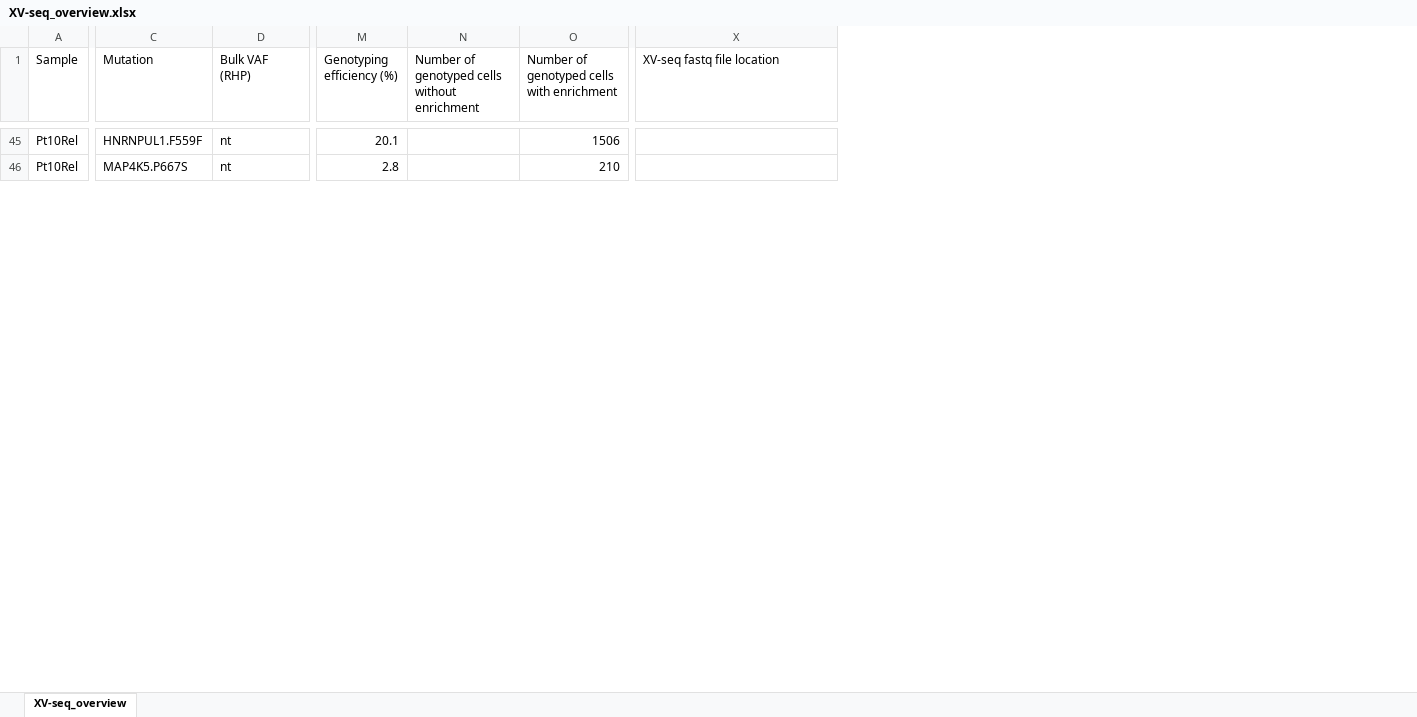
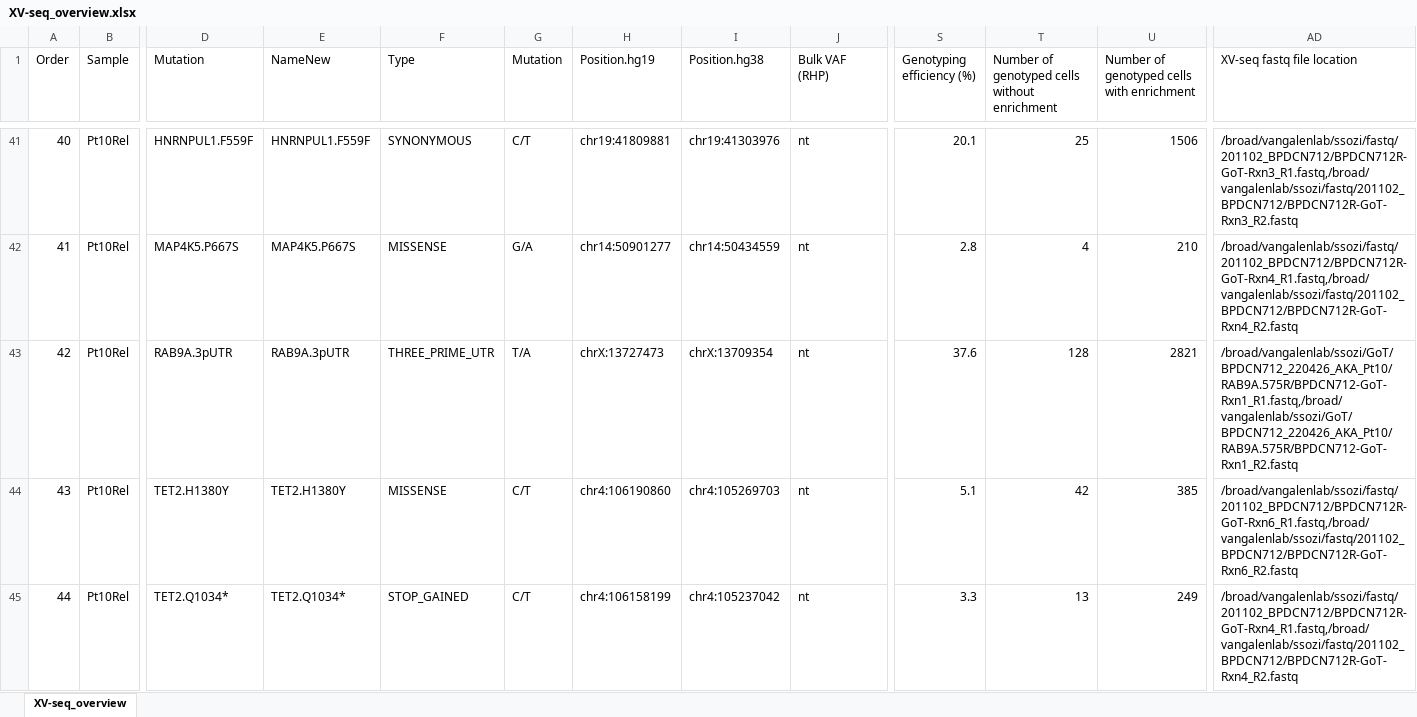
Before and after one commit to petervangalen/Single-cell_BPDCN, an Excel workbook: 04_XV-seq/XV-seq_overview.xlsx, sheet XV-seq_overview, drawn as a sheet; only a part is shown, gaps mark what is left out; values as stored, in another font and other column widths than the file's, no cell formats; conditional formats not drawn; addresses are those after the commit; rows hold the shown columns only; the diff covers the shown part only; the diff names each change by its address in the sheet, - before the commit and + after, or states it on an @@ line.

```diff
--- a/04_XV-seq/XV-seq_overview.xlsx (sheet XV-seq_overview)
+++ b/04_XV-seq/XV-seq_overview.xlsx (sheet XV-seq_overview)
+column A (Order), rows 41-42: 40 | 41
+column E (NameNew), rows 41-42: HNRNPUL1.F559F | MAP4K5.P667S
+column F (Type), rows 41-42: SYNONYMOUS | MISSENSE
+column G (Mutation), rows 41-42: C/T | G/A
+column H (Position.hg19), rows 41-42: chr19:41809881 | chr14:50901277
+column I (Position.hg38), rows 41-42: chr19:41303976 | chr14:50434559
-T41: (empty)
+T41: 25
-AD41 (XV-seq fastq file location): (empty)
+AD41 (XV-seq fastq file location): /broad/vangalenlab/ssozi/fastq/201102_BPDCN712/BPDCN712R-GoT-Rxn3_R1.fastq,/broad/vangalenlab/ssozi/fastq/201102_BPDCN712/BPDCN712R-GoT-Rxn3_R2.fastq
-T42: (empty)
+T42: 4
-AD42 (XV-seq fastq file location): (empty)
+AD42 (XV-seq fastq file location): /broad/vangalenlab/ssozi/fastq/201102_BPDCN712/BPDCN712R-GoT-Rxn4_R1.fastq,/broad/vangalenlab/ssozi/fastq/201102_BPDCN712/BPDCN712R-GoT-Rxn4_R2.fastq
+row 43: 42 | Pt10Rel | RAB9A.3pUTR | RAB9A.3pUTR | THREE_PRIME_UTR | T/A | chrX:13727473 | chrX:13709354 | nt | 37.6 | 128 | 2821 | /broad/vangalenlab/ssozi/GoT/BPDCN712_220426_AKA_Pt10/RAB9A.575R/BPDCN712-GoT-Rxn1_R1.fastq,/broad/vangalenlab/ssozi/GoT/BPDCN712_220426_AKA_Pt10/RAB9A.575R/BPDCN712-GoT-Rxn1_R2.fastq
+row 44: 43 | Pt10Rel | TET2.H1380Y | TET2.H1380Y | MISSENSE | C/T | chr4:106190860 | chr4:105269703 | nt | 5.1 | 42 | 385 | /broad/vangalenlab/ssozi/fastq/201102_BPDCN712/BPDCN712R-GoT-Rxn6_R1.fastq,/broad/vangalenlab/ssozi/fastq/201102_BPDCN712/BPDCN712R-GoT-Rxn6_R2.fastq
+row 45: 44 | Pt10Rel | TET2.Q1034* | TET2.Q1034* | STOP_GAINED | C/T | chr4:106158199 | chr4:105237042 | nt | 3.3 | 13 | 249 | /broad/vangalenlab/ssozi/fastq/201102_BPDCN712/BPDCN712R-GoT-Rxn4_R1.fastq,/broad/vangalenlab/ssozi/fastq/201102_BPDCN712/BPDCN712R-GoT-Rxn4_R2.fastq
```
Also changed, not shown: 17 added rows, 20 removed rows and 128 edited cells elsewhere in this sheet, cell formats, 20 other files.
